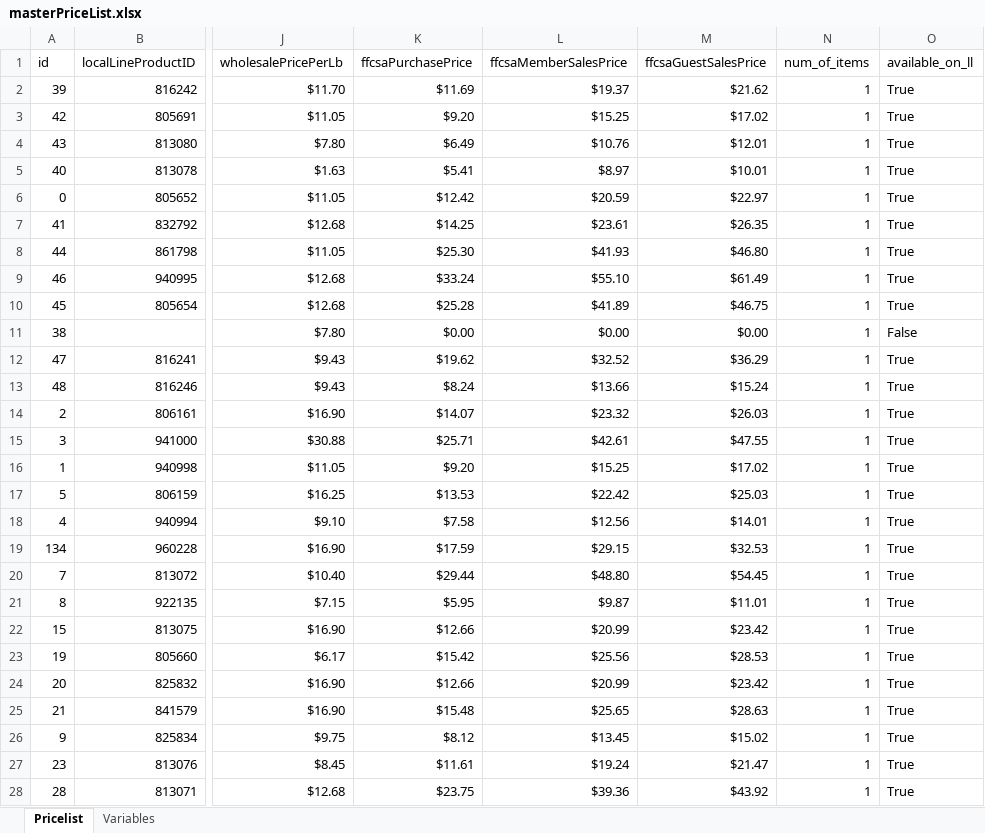
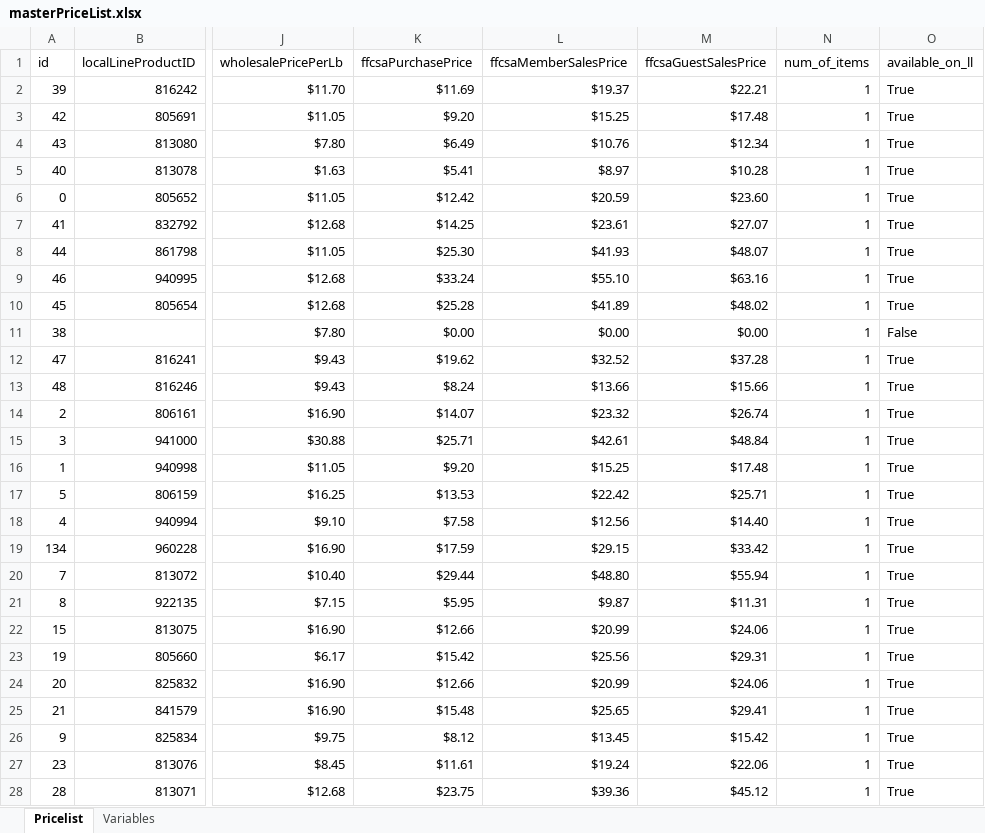
Before and after one commit to deckfamilyfarm/killdeer, an Excel workbook: docs/masterPriceList.xlsx, sheet Pricelist, drawn as a sheet; only a part is shown, gaps mark what is left out; values as stored, in another font and other column widths than the file's, no borders; the diff covers the shown part only; the diff names each change by its address in the sheet, - before the commit and + after, or states it on an @@ line.

Commit message:
updating all products with new guest pricing

```diff
--- a/docs/masterPriceList.xlsx (sheet Pricelist)
+++ b/docs/masterPriceList.xlsx (sheet Pricelist)
-M2 (ffcsaGuestSalesPrice): $21.62
+M2 (ffcsaGuestSalesPrice): $22.21
-M3 (ffcsaGuestSalesPrice): $17.02
+M3 (ffcsaGuestSalesPrice): $17.48
-M4 (ffcsaGuestSalesPrice): $12.01
+M4 (ffcsaGuestSalesPrice): $12.34
-M5 (ffcsaGuestSalesPrice): $10.01
+M5 (ffcsaGuestSalesPrice): $10.28
-M6 (ffcsaGuestSalesPrice): $22.97
+M6 (ffcsaGuestSalesPrice): $23.60
-M7 (ffcsaGuestSalesPrice): $26.35
+M7 (ffcsaGuestSalesPrice): $27.07
-M8 (ffcsaGuestSalesPrice): $46.80
+M8 (ffcsaGuestSalesPrice): $48.07
-M9 (ffcsaGuestSalesPrice): $61.49
+M9 (ffcsaGuestSalesPrice): $63.16
-M10 (ffcsaGuestSalesPrice): $46.75
+M10 (ffcsaGuestSalesPrice): $48.02
-M12 (ffcsaGuestSalesPrice): $36.29
+M12 (ffcsaGuestSalesPrice): $37.28
-M13 (ffcsaGuestSalesPrice): $15.24
+M13 (ffcsaGuestSalesPrice): $15.66
-M14 (ffcsaGuestSalesPrice): $26.03
+M14 (ffcsaGuestSalesPrice): $26.74
-M15 (ffcsaGuestSalesPrice): $47.55
+M15 (ffcsaGuestSalesPrice): $48.84
-M16 (ffcsaGuestSalesPrice): $17.02
+M16 (ffcsaGuestSalesPrice): $17.48
-M17 (ffcsaGuestSalesPrice): $25.03
+M17 (ffcsaGuestSalesPrice): $25.71
-M18 (ffcsaGuestSalesPrice): $14.01
+M18 (ffcsaGuestSalesPrice): $14.40
-M19 (ffcsaGuestSalesPrice): $32.53
+M19 (ffcsaGuestSalesPrice): $33.42
-M20 (ffcsaGuestSalesPrice): $54.45
+M20 (ffcsaGuestSalesPrice): $55.94
-M21 (ffcsaGuestSalesPrice): $11.01
+M21 (ffcsaGuestSalesPrice): $11.31
-M22 (ffcsaGuestSalesPrice): $23.42
+M22 (ffcsaGuestSalesPrice): $24.06
-M23 (ffcsaGuestSalesPrice): $28.53
+M23 (ffcsaGuestSalesPrice): $29.31
-M24 (ffcsaGuestSalesPrice): $23.42
+M24 (ffcsaGuestSalesPrice): $24.06
-M25 (ffcsaGuestSalesPrice): $28.63
+M25 (ffcsaGuestSalesPrice): $29.41
-M26 (ffcsaGuestSalesPrice): $15.02
+M26 (ffcsaGuestSalesPrice): $15.42
-M27 (ffcsaGuestSalesPrice): $21.47
+M27 (ffcsaGuestSalesPrice): $22.06
-M28 (ffcsaGuestSalesPrice): $43.92
+M28 (ffcsaGuestSalesPrice): $45.12
```
Also changed, not shown: 128 edited cells elsewhere in this sheet, sheet Variables, 3 other files.
